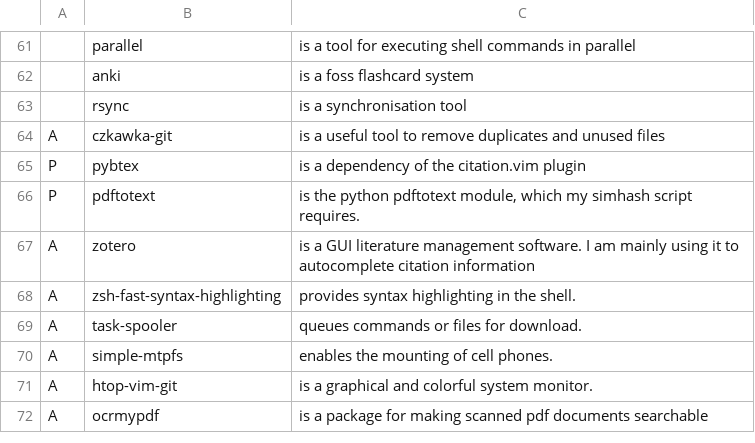
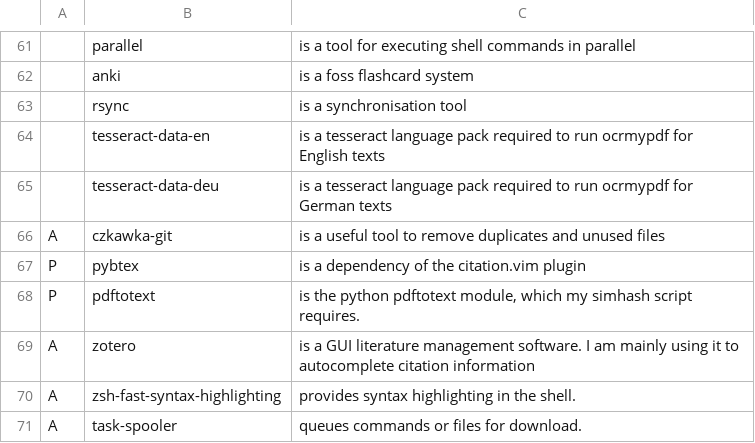
Before and after one commit to kjk11/LARBS, a CSV file: progs.csv, drawn as a sheet; only a part is shown, gaps mark what is left out; the shorter side is filled out with more unchanged rows; the diff names each change by its address in the sheet, - before the commit and + after, or states it on an @@ line.

Commit message:
Added tesseract data

```diff
--- a/progs.csv
+++ b/progs.csv
+row 64:  | tesseract-data-en | is a tesseract language pack required to run ocrmypdf for English texts
+row 65:  | tesseract-data-deu | is a tesseract language pack required to run ocrmypdf for German texts
```
